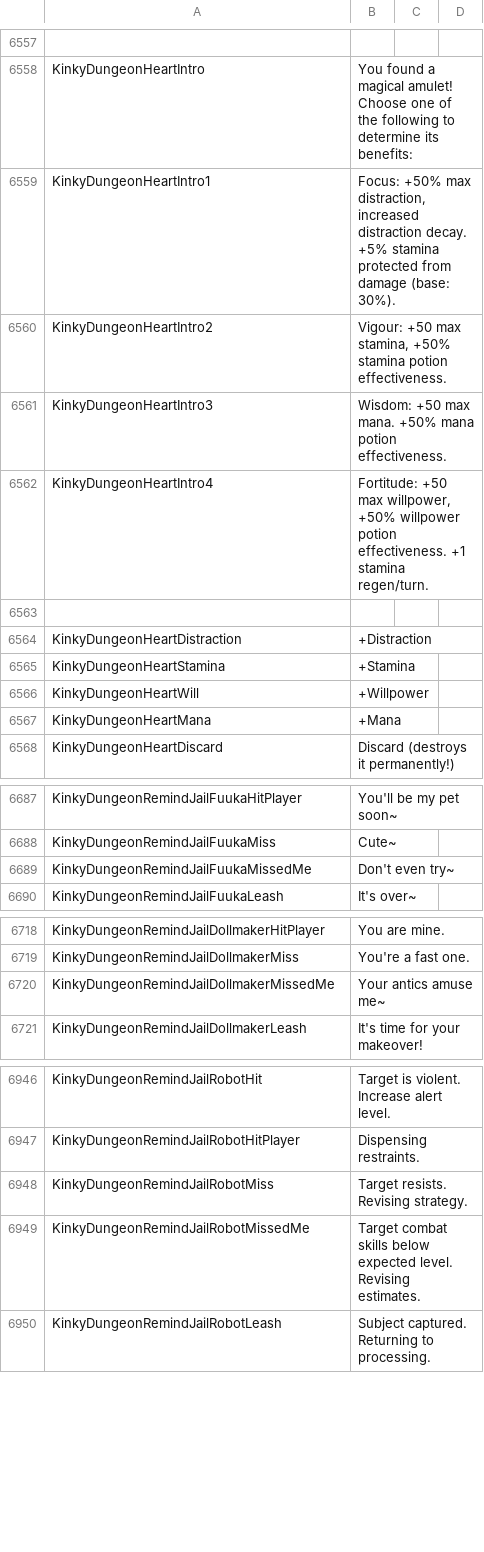
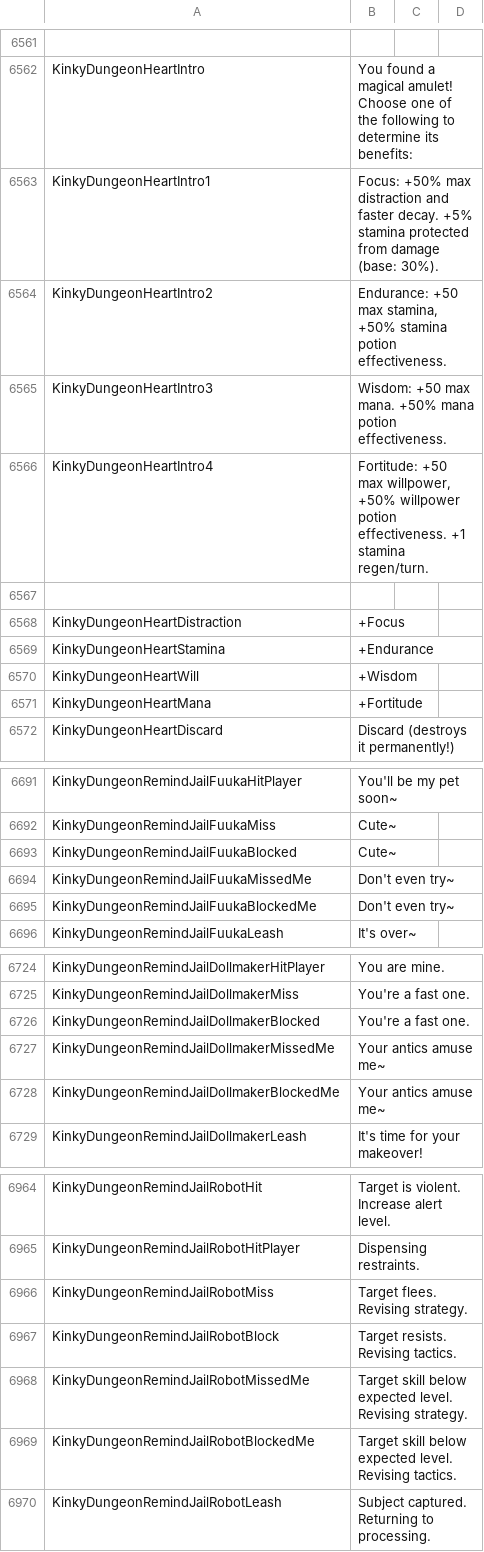
Before and after one commit to Ada18980/KinkiestDungeon, a CSV file: Screens/MiniGame/KinkyDungeon/Text_KinkyDungeon.csv, drawn as a sheet; only a part is shown, gaps mark what is left out; addresses are those after the commit; the diff covers the shown part only; the diff names each change by its address in the sheet, - before the commit and + after, or states it on an @@ line.

Commit message:
Shield and lots of blocking content

```diff
--- a/Screens/MiniGame/KinkyDungeon/Text_KinkyDungeon.csv
+++ b/Screens/MiniGame/KinkyDungeon/Text_KinkyDungeon.csv
-B6563: …+50% max distraction, increased distraction decay. +5%…
+B6563: …+50% max distraction and faster decay. +5%…
-B6564: Vigour: +50 max…
+B6564: Endurance: +50 max…
-B6568: +Distraction
+B6568: +Focus
-B6569: +Stamina
+B6569: +Endurance
-B6570: +Willpower
+B6570: +Wisdom
-B6571: +Mana
+B6571: +Fortitude
+row 6693: KinkyDungeonRemindJailFuukaBlocked | Cute~
+row 6695: KinkyDungeonRemindJailFuukaBlockedMe | Don't even try~
+row 6726: KinkyDungeonRemindJailDollmakerBlocked | You're a fast one.
+row 6728: KinkyDungeonRemindJailDollmakerBlockedMe | Your antics amuse me~
-B6966: Target resists. Revising strategy.
+B6966: Target flees. Revising strategy.
+row 6967: KinkyDungeonRemindJailRobotBlock | Target resists. Revising tactics.
-B6968: Target combat skills below expected level. Revising estimates.
+B6968: Target skill below expected level. Revising strategy.
+row 6969: KinkyDungeonRemindJailRobotBlockedMe | Target skill below expected level. Revising tactics.
```
Also changed, not shown: 75 added rows and 9 edited cells elsewhere in this file, 59 other files.
